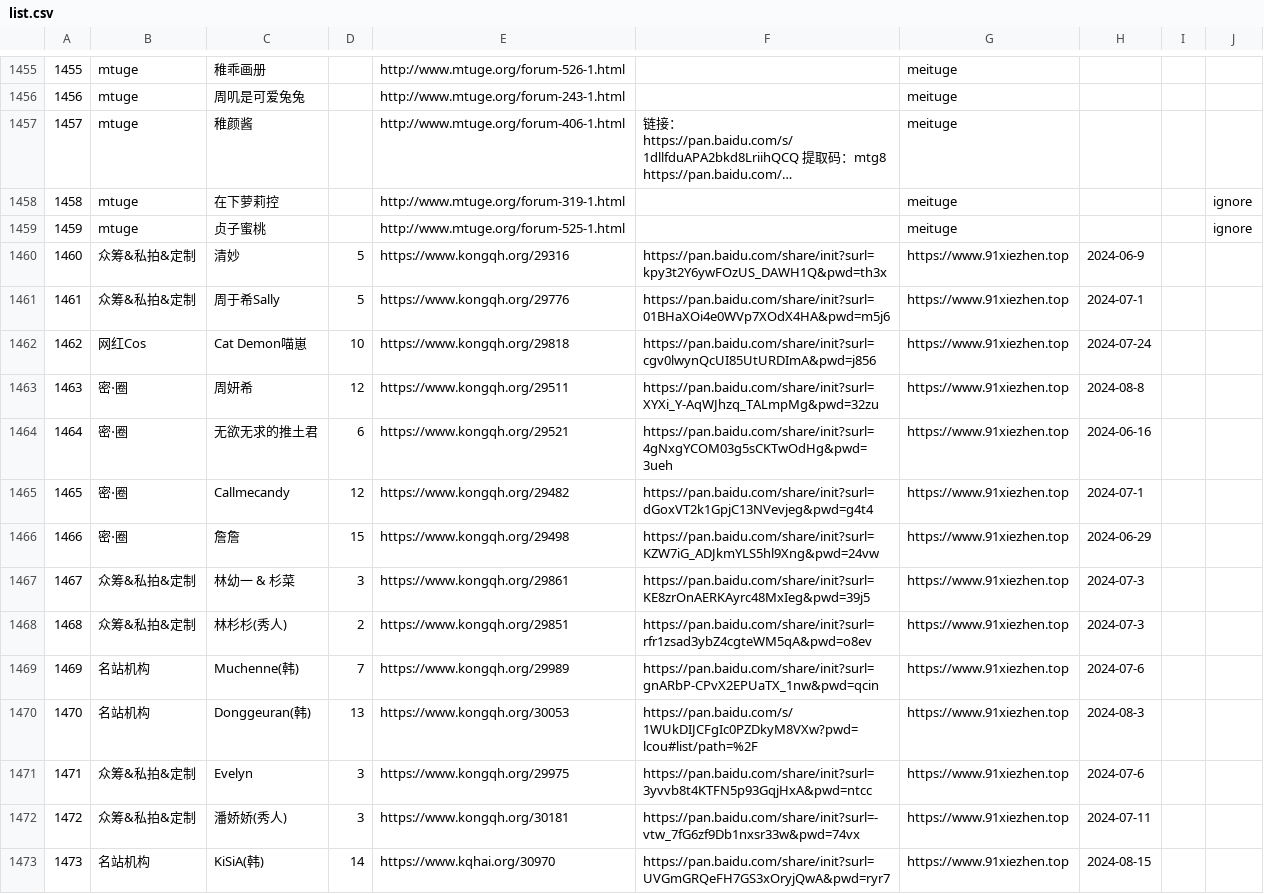
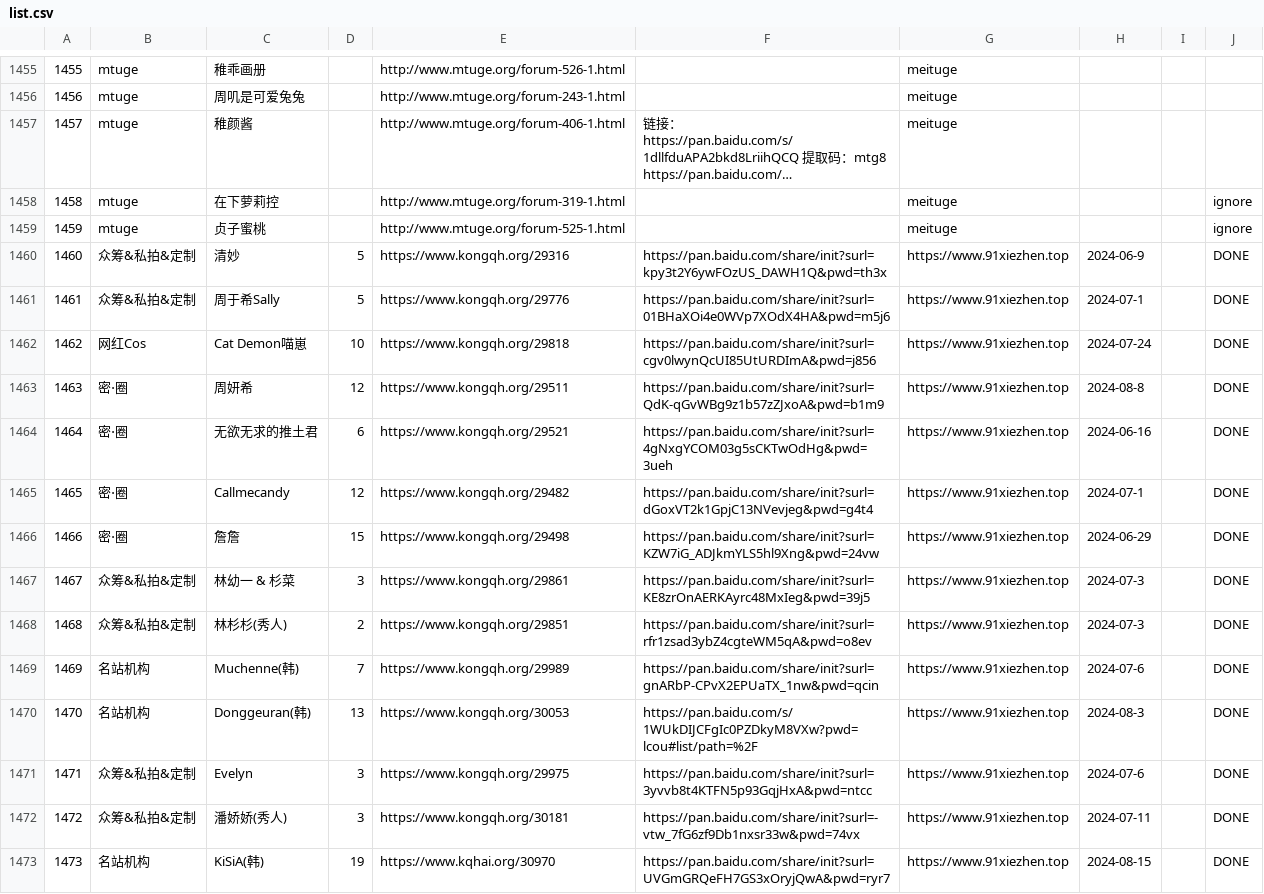
Before and after one commit to yxgi5/kkhai_links_git, a CSV file: list.csv, drawn as a sheet; only a part is shown, gaps mark what is left out; long unchanged cells end in …; the diff covers the shown part only; the diff names each change by its address in the sheet, - before the commit and + after, or states it on an @@ line.

Commit message:
update:

```diff
--- a/list.csv
+++ b/list.csv
-J1460:J1473: (empty)
+J1460:J1473: DONE
-F1463: https://pan.baidu.com/share/init?surl=XYXi_Y-AqWJhzq_TALmpMg&pwd=32zu
+F1463: https://pan.baidu.com/share/init?surl=QdK-qGvWBg9z1b57zZJxoA&pwd=b1m9
-D1473: 14
+D1473: 19
```
Also changed, not shown: 6 added rows and 36 edited cells elsewhere in this file.
